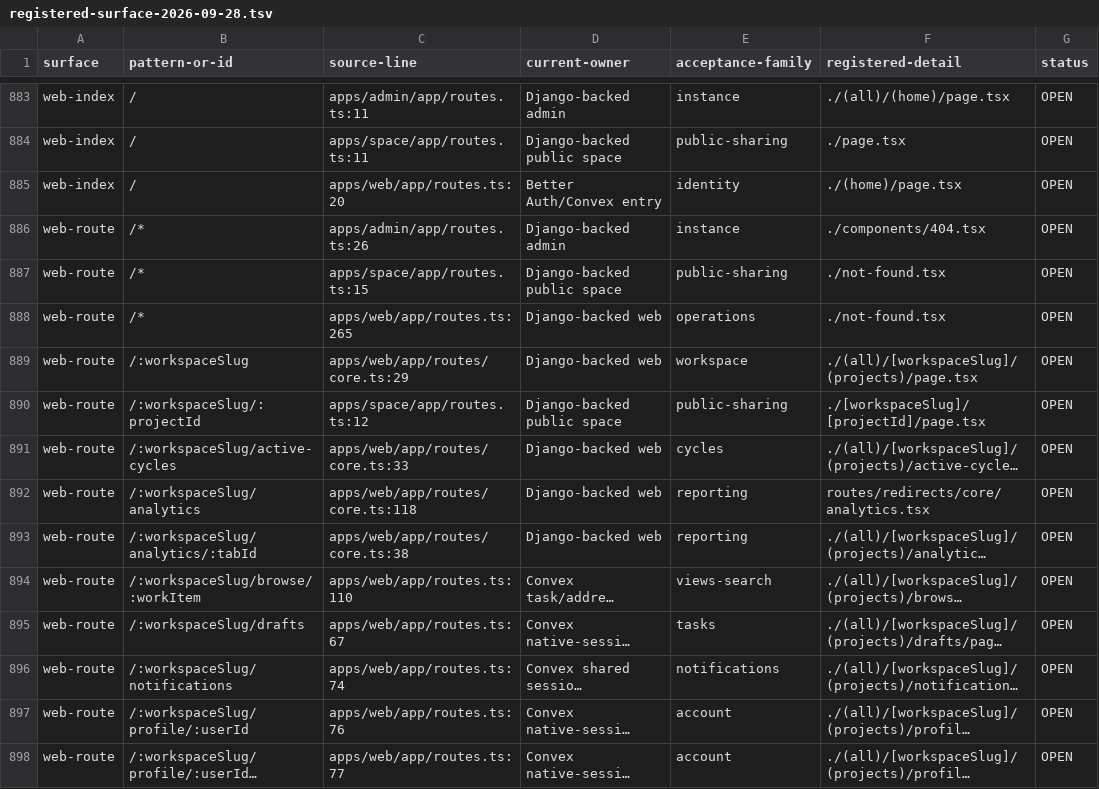
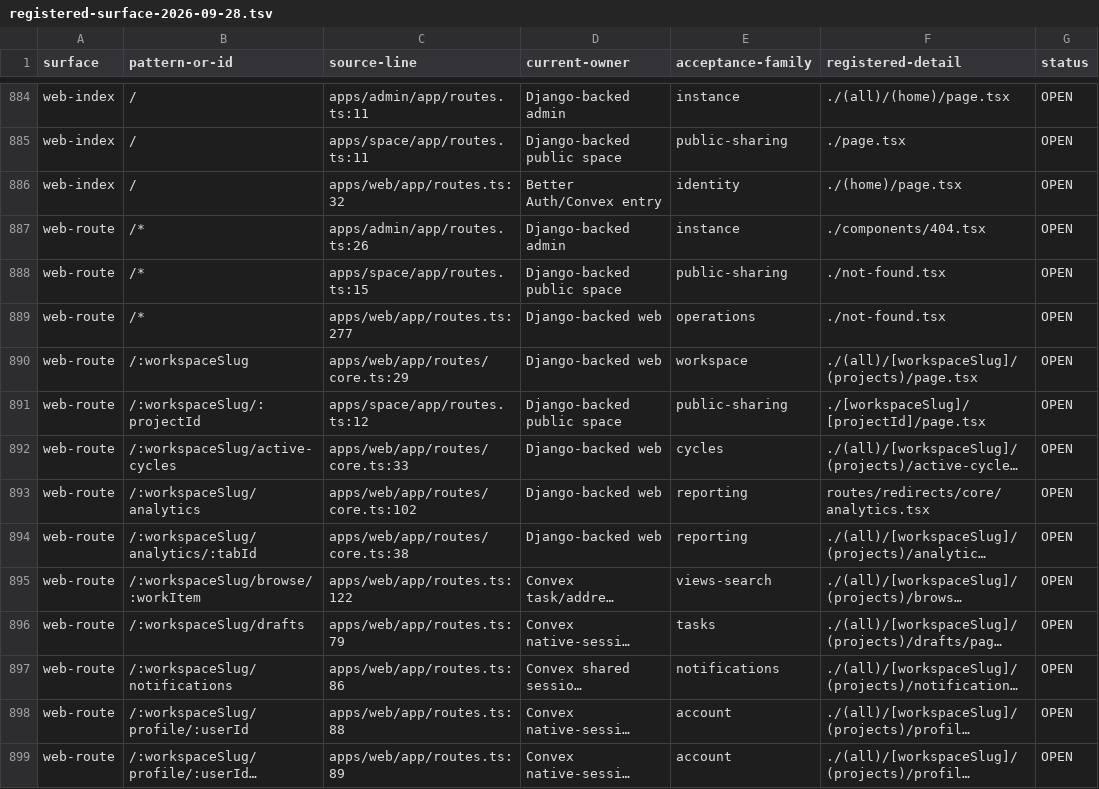
Before and after one commit to withsummon/summon-core-system, a TSV file: docs/migrations/convex/registered-surface-2026-09-28.tsv, drawn as a sheet; only a part is shown, gaps mark what is left out; long unchanged cells end in …; addresses are those after the commit; the diff covers the shown part only; the diff names each change by its address in the sheet, - before the commit and + after, or states it on an @@ line.

```diff
--- a/docs/migrations/convex/registered-surface-2026-09-28.tsv
+++ b/docs/migrations/convex/registered-surface-2026-09-28.tsv
-C886 (source-line): apps/web/app/routes.ts:20
+C886 (source-line): apps/web/app/routes.ts:32
-C889 (source-line): apps/web/app/routes.ts:265
+C889 (source-line): apps/web/app/routes.ts:277
-C893 (source-line): apps/web/app/routes/core.ts:118
+C893 (source-line): apps/web/app/routes/core.ts:102
-C895 (source-line): apps/web/app/routes.ts:110
+C895 (source-line): apps/web/app/routes.ts:122
-C896 (source-line): apps/web/app/routes.ts:67
+C896 (source-line): apps/web/app/routes.ts:79
-C897 (source-line): apps/web/app/routes.ts:74
+C897 (source-line): apps/web/app/routes.ts:86
-C898 (source-line): apps/web/app/routes.ts:76
+C898 (source-line): apps/web/app/routes.ts:88
-C899 (source-line): apps/web/app/routes.ts:77
+C899 (source-line): apps/web/app/routes.ts:89
```
Also changed, not shown: 1 added row and 104 edited cells elsewhere in this file, docs/migrations/convex/registered-native-surface-2026-09-28.tsv, 3 other files.
